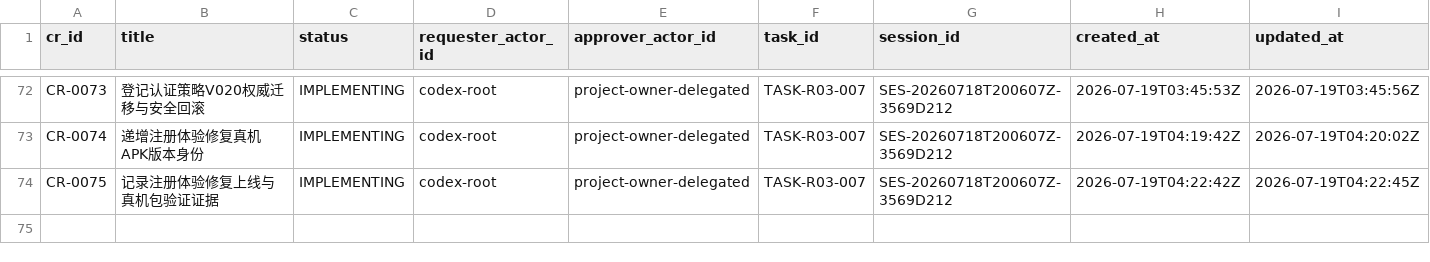
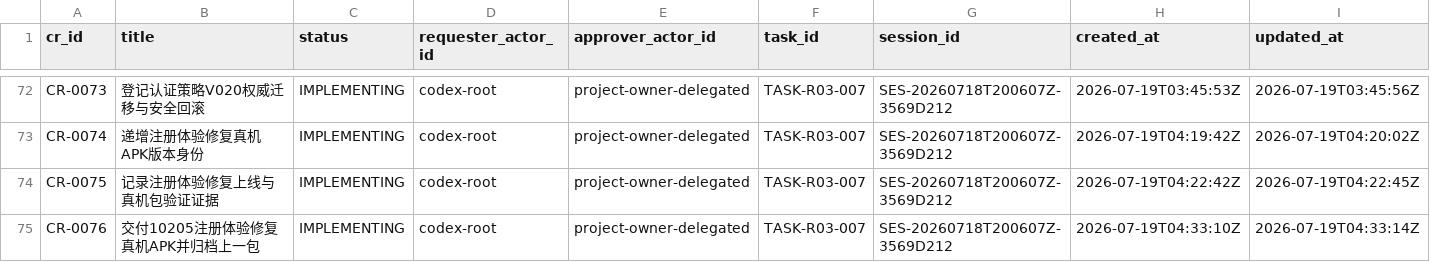
Before and after one commit to fei613293175/hhy, a CSV file: catalogs/change_request_index.csv, drawn as a sheet; only a part is shown, gaps mark what is left out; rows hold the shown columns only; the diff names each change by its address in the sheet, - before the commit and + after, or states it on an @@ line.

Commit message:
[STORY-R03-004] chore(release): prepare 10205 APK delivery
Task-ID: TASK-R03-007
Session-ID: SES-20260718T200607Z-3569D212
Checkpoint-ID: CP-SES-20260718T200607Z-3569D212-0024
Tests: PASS:android-gradle,apk-identity,embedded-api
CR: CR-0051,CR-0052,CR-0053,CR-0054,CR-0055,CR-0056,CR-0057,CR-0058,CR-0059,CR-0060,CR-0061,CR-0062,CR-0063,CR-0064,CR-0065,CR-0066,CR-0067,CR-0068,CR-0069,CR-0070,CR-0071,CR-0072,CR-0073,CR-0074,CR-0075,CR-0076
Story-ID: STORY-R03-004

```diff
--- a/catalogs/change_request_index.csv
+++ b/catalogs/change_request_index.csv
+row 75: CR-0076 | 交付10205注册体验修复真机APK并归档上一包 | IMPLEMENTING | codex-root | project-owner-delegated | TASK-R03-007 | SES-20260718T200607Z-3569D212 | 2026-07-19T04:33:10Z | 2026-07-19T04:33:14Z
```
Also changed, not shown: catalogs/session_index.csv, 18 other files.
